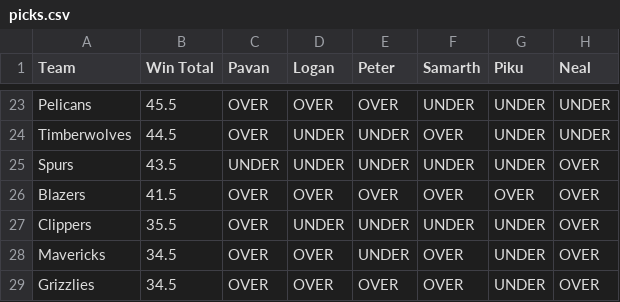
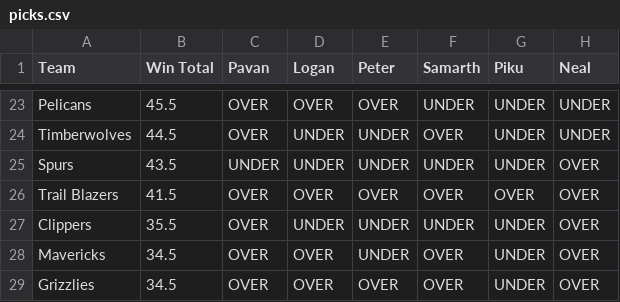
Before and after one commit to LoganDSPrice/nba-over-under, a CSV file: picks.csv, drawn as a sheet; only a part is shown, gaps mark what is left out.

Commit message:
Edit "Blazers" to "Trail Blazers"

```diff
--- a/picks.csv
+++ b/picks.csv
@@ -25,3 +25,3 @@ Timberwolves,44.5,OVER,UNDER,UNDER,OVER,UNDER,UNDER
 Spurs,43.5,UNDER,UNDER,UNDER,UNDER,UNDER,OVER
-Blazers,41.5,OVER,OVER,OVER,OVER,OVER,OVER
+Trail Blazers,41.5,OVER,OVER,OVER,OVER,OVER,OVER
 Clippers,35.5,OVER,UNDER,UNDER,UNDER,UNDER,OVER
```
